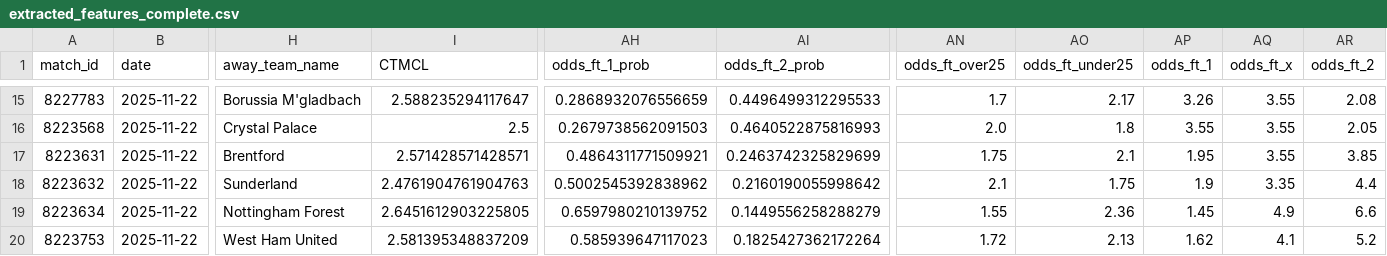
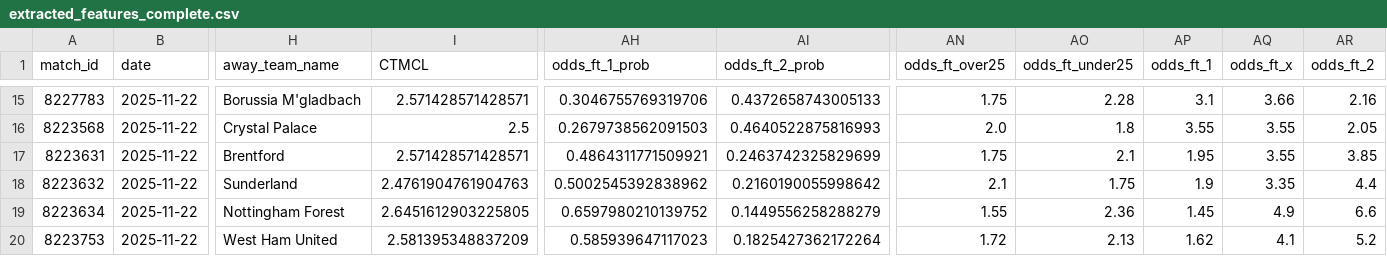
Before and after one commit to iampreetdave-max/football-predictions, a CSV file: extracted_features_complete.csv, drawn as a sheet; only a part is shown, gaps mark what is left out; the diff covers the shown part only; the diff names each change by its address in the sheet, - before the commit and + after, or states it on an @@ line.

```diff
--- a/extracted_features_complete.csv
+++ b/extracted_features_complete.csv
-I15 (CTMCL): 2.588235294117647
+I15 (CTMCL): 2.571428571428571
-AH15 (odds_ft_1_prob): 0.2868932076556659
+AH15 (odds_ft_1_prob): 0.3046755769319706
-AI15 (odds_ft_2_prob): 0.4496499312295533
+AI15 (odds_ft_2_prob): 0.4372658743005133
-AN15 (odds_ft_over25): 1.7
+AN15 (odds_ft_over25): 1.75
-AO15 (odds_ft_under25): 2.17
+AO15 (odds_ft_under25): 2.28
-AP15 (odds_ft_1): 3.26
+AP15 (odds_ft_1): 3.1
-AQ15 (odds_ft_x): 3.55
+AQ15 (odds_ft_x): 3.66
-AR15 (odds_ft_2): 2.08
+AR15 (odds_ft_2): 2.16
```
Also changed, not shown: 3 removed rows and 60 edited cells elsewhere in this file, best_match_predictions.csv, live.csv.
